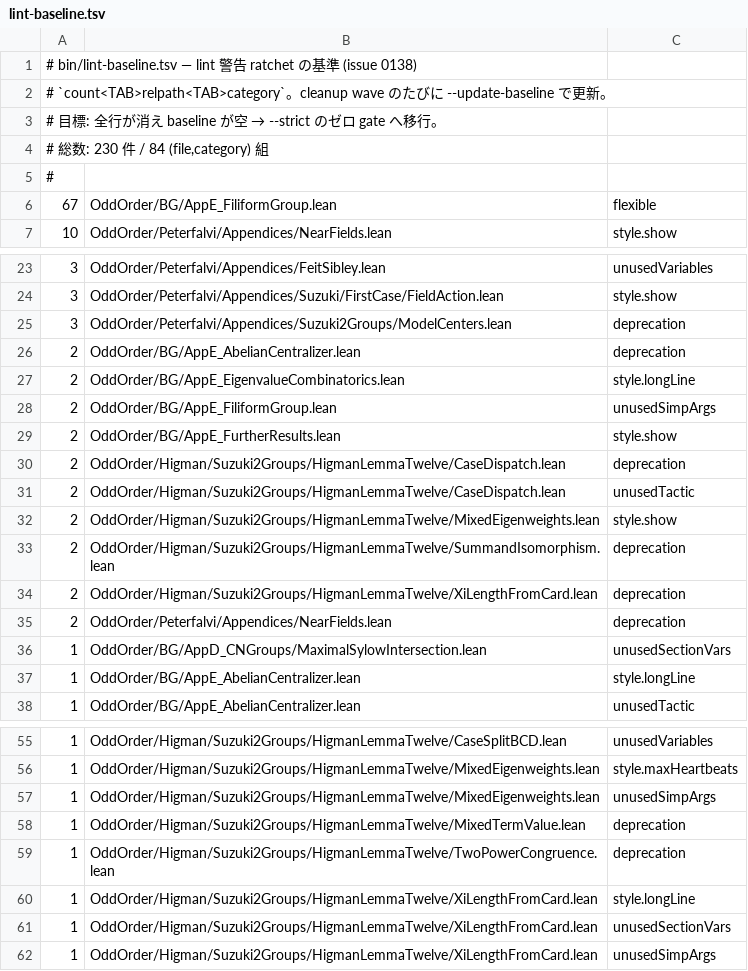
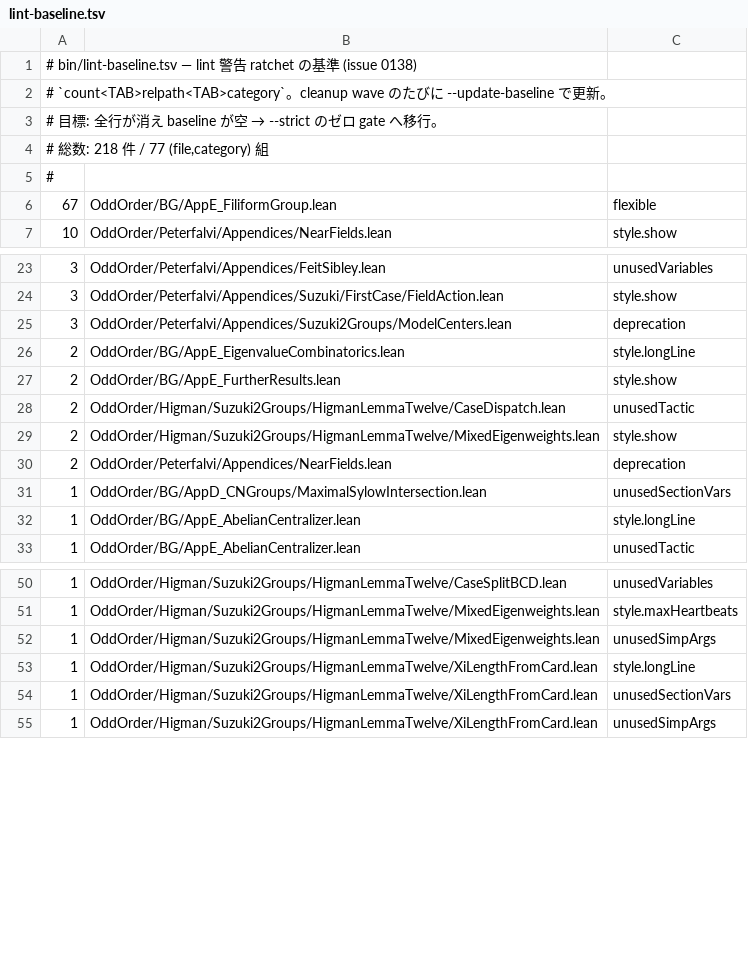
Before and after one commit to yawara/odd-order, a TSV file: bin/lint-baseline.tsv, drawn as a sheet; only a part is shown, gaps mark what is left out.

```diff
--- a/bin/lint-baseline.tsv
+++ b/bin/lint-baseline.tsv
@@ -3,3 +3,3 @@
 # 目標: 全行が消え baseline が空 → --strict のゼロ gate へ移行。
-# 総数: 230 件 / 84 (file,category) 組
+# 総数: 218 件 / 77 (file,category) 組
 #
@@ -25,11 +25,6 @@
 3	OddOrder/Peterfalvi/Appendices/Suzuki2Groups/ModelCenters.lean	deprecation
-2	OddOrder/BG/AppE_AbelianCentralizer.lean	deprecation
 2	OddOrder/BG/AppE_EigenvalueCombinatorics.lean	style.longLine
-2	OddOrder/BG/AppE_FiliformGroup.lean	unusedSimpArgs
 2	OddOrder/BG/AppE_FurtherResults.lean	style.show
-2	OddOrder/Higman/Suzuki2Groups/HigmanLemmaTwelve/CaseDispatch.lean	deprecation
 2	OddOrder/Higman/Suzuki2Groups/HigmanLemmaTwelve/CaseDispatch.lean	unusedTactic
 2	OddOrder/Higman/Suzuki2Groups/HigmanLemmaTwelve/MixedEigenweights.lean	style.show
-2	OddOrder/Higman/Suzuki2Groups/HigmanLemmaTwelve/SummandIsomorphism.lean	deprecation
-2	OddOrder/Higman/Suzuki2Groups/HigmanLemmaTwelve/XiLengthFromCard.lean	deprecation
 2	OddOrder/Peterfalvi/Appendices/NearFields.lean	deprecation
@@ -57,4 +52,2 @@
 1	OddOrder/Higman/Suzuki2Groups/HigmanLemmaTwelve/MixedEigenweights.lean	unusedSimpArgs
-1	OddOrder/Higman/Suzuki2Groups/HigmanLemmaTwelve/MixedTermValue.lean	deprecation
-1	OddOrder/Higman/Suzuki2Groups/HigmanLemmaTwelve/TwoPowerCongruence.lean	deprecation
 1	OddOrder/Higman/Suzuki2Groups/HigmanLemmaTwelve/XiLengthFromCard.lean	style.longLine
```
Also changed, not shown: 7 other files.
